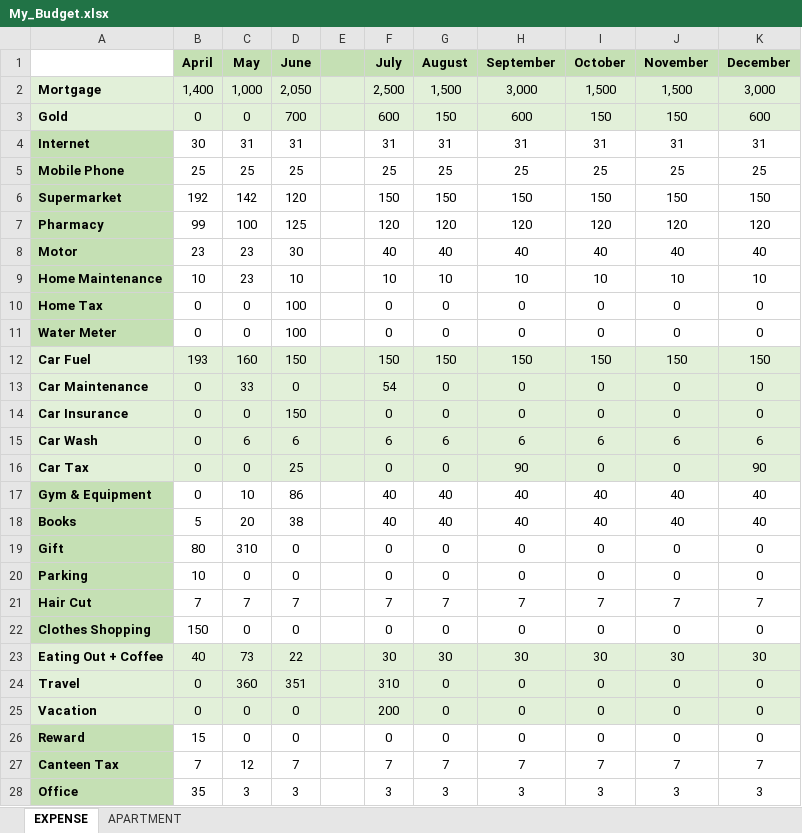
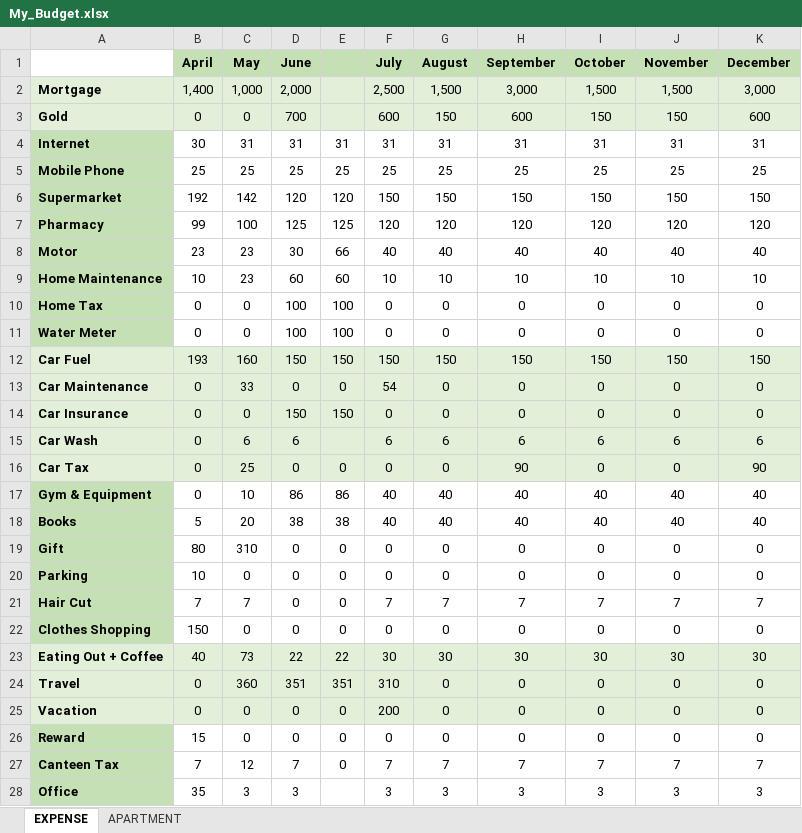
Before and after one commit to waficf/Udacity_DSND, an Excel workbook: My_Budget.xlsx, sheet EXPENSE, drawn as a sheet; only a part is shown; values as stored, in another font and other column widths than the file's, no borders; the diff covers the shown part only; the diff names each change by its address in the sheet, - before the commit and + after, or states it on an @@ line.

Commit message:
June_9

```diff
--- a/My_Budget.xlsx (sheet EXPENSE)
+++ b/My_Budget.xlsx (sheet EXPENSE)
-D2 (June): 2,050
+D2 (June): 2,000
-E4: (empty)
+E4: 31
-E5: (empty)
+E5: 25
-E6: (empty)
+E6: 120
-E7: (empty)
+E7: 125
-E8: (empty)
+E8: 66
-D9 (June): 10
+D9 (June): 60
-E9: (empty)
+E9: 60
-E10:E11: (empty)
+E10:E11: 100
-E12: (empty)
+E12: 150
-E13: (empty)
+E13: 0
-E14: (empty)
+E14: 150
-C16 (May): 0
+C16 (May): 25
-D16 (June): 25
+D16 (June): 0
-E16: (empty)
+E16: 0
-E17: (empty)
+E17: 86
-E18: (empty)
+E18: 38
-E19:E22: (empty)
+E19:E22: 0
-D21 (June): 7
+D21 (June): 0
-E23: (empty)
+E23: 22
-E24: (empty)
+E24: 351
-E25:E27: (empty)
+E25:E27: 0
```
Also changed, not shown: 6 edited cells elsewhere in this sheet, sheet APARTMENT.
